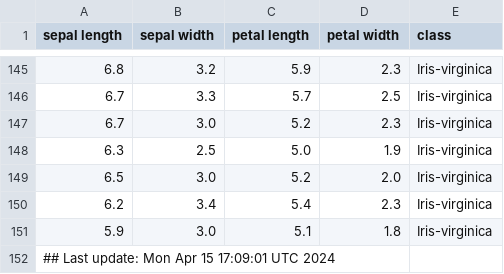
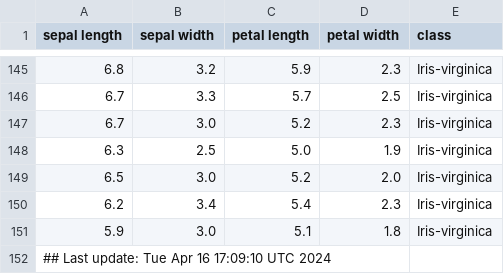
Before and after one commit to btmonier/misc_r_scripts, a CSV file: data/iris_dataset.csv, drawn as a sheet; only a part is shown, gaps mark what is left out.

Commit message:
GitHub Actions test

```diff
--- a/data/iris_dataset.csv
+++ b/data/iris_dataset.csv
@@ -151,2 +151,2 @@ sepal length,sepal width,petal length,petal width,class
 5.9,3.0,5.1,1.8,Iris-virginica
-## Last update: Mon Apr 15 17:09:01 UTC 2024
+## Last update: Tue Apr 16 17:09:10 UTC 2024
```
